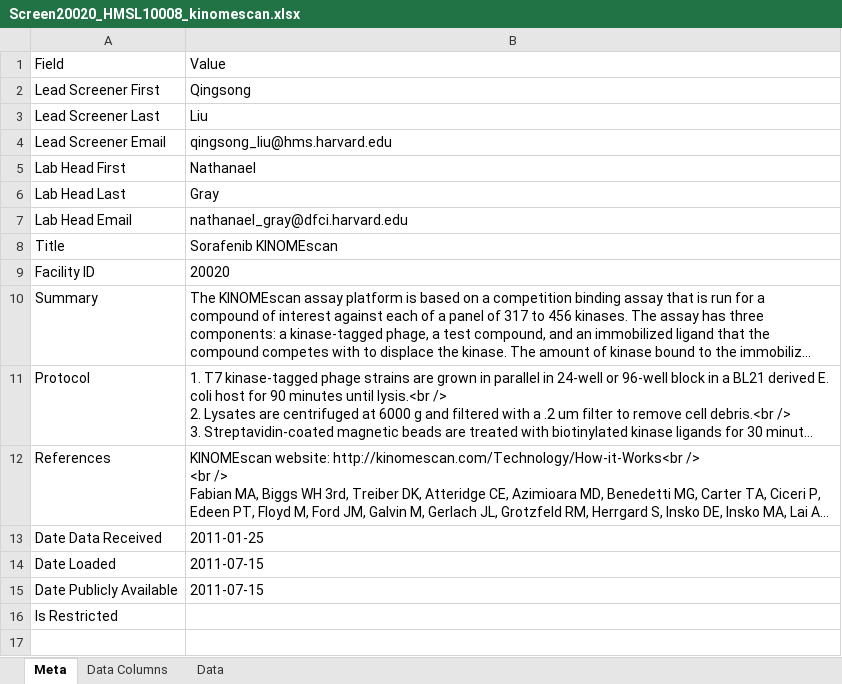
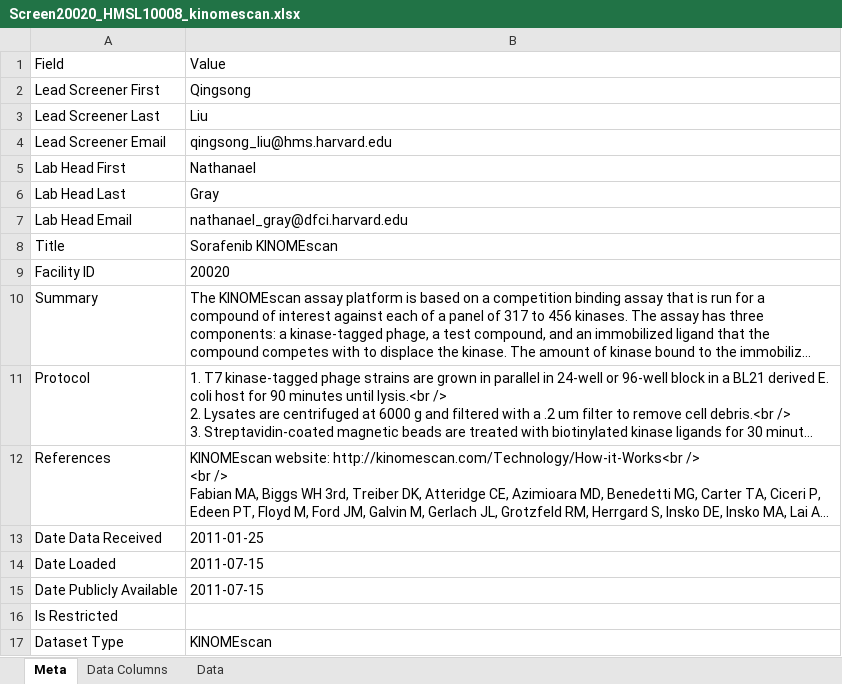
Before and after one commit to hmslincs/hmslincs, an Excel workbook: sampledata/Screen20020_HMSL10008_kinomescan.xlsx, sheet Meta, drawn as a sheet; long unchanged cells end in …; values as stored, in another font and other column widths than the file's, no borders; the diff names each change by its address in the sheet, - before the commit and + after, or states it on an @@ line.

```diff
--- a/sampledata/Screen20020_HMSL10008_kinomescan.xlsx (sheet Meta)
+++ b/sampledata/Screen20020_HMSL10008_kinomescan.xlsx (sheet Meta)
+row 17: Dataset Type | KINOMEscan
```
Also changed, not shown: sampledata/fieldinformation.xlsx.
